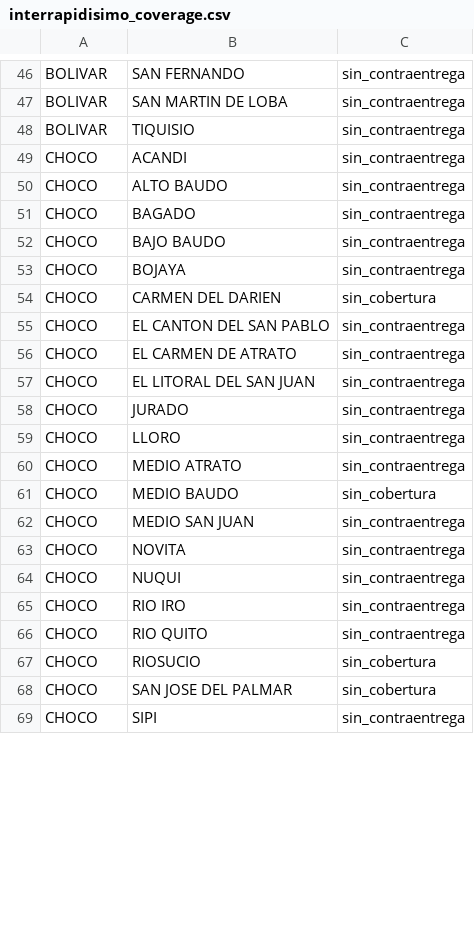
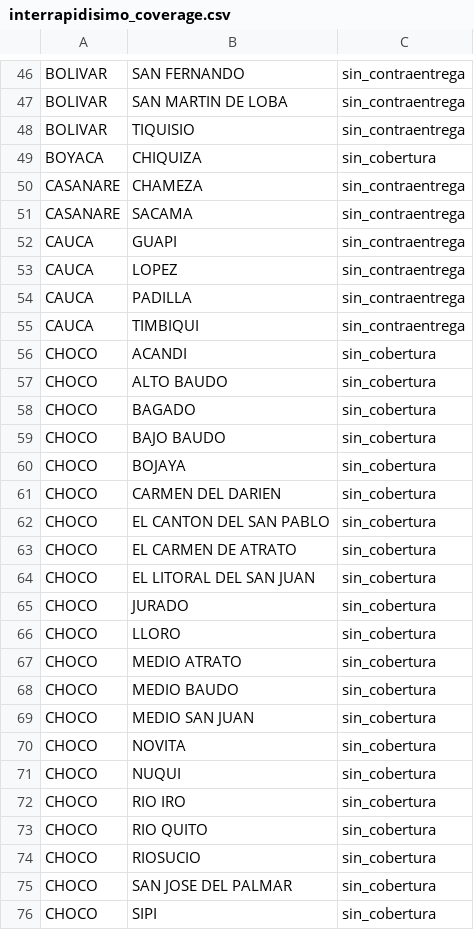
Before and after one commit to Kadorado/skydropx-automator, a CSV file: internal/parser/interrapidisimo_coverage.csv, drawn as a sheet; only a part is shown, gaps mark what is left out; the diff covers the shown part only.

```diff
--- a/internal/parser/interrapidisimo_coverage.csv
+++ b/internal/parser/interrapidisimo_coverage.csv
@@ -48,22 +48,29 @@ BOLIVAR,SAN MARTIN DE LOBA,sin_contraentrega
 BOLIVAR,TIQUISIO,sin_contraentrega
-CHOCO,ACANDI,sin_contraentrega
-CHOCO,ALTO BAUDO,sin_contraentrega
-CHOCO,BAGADO,sin_contraentrega
-CHOCO,BAJO BAUDO,sin_contraentrega
-CHOCO,BOJAYA,sin_contraentrega
+BOYACA,CHIQUIZA,sin_cobertura
+CASANARE,CHAMEZA,sin_contraentrega
+CASANARE,SACAMA,sin_contraentrega
+CAUCA,GUAPI,sin_contraentrega
+CAUCA,LOPEZ,sin_contraentrega
+CAUCA,PADILLA,sin_contraentrega
+CAUCA,TIMBIQUI,sin_contraentrega
+CHOCO,ACANDI,sin_cobertura
+CHOCO,ALTO BAUDO,sin_cobertura
+CHOCO,BAGADO,sin_cobertura
+CHOCO,BAJO BAUDO,sin_cobertura
+CHOCO,BOJAYA,sin_cobertura
 CHOCO,CARMEN DEL DARIEN,sin_cobertura
-CHOCO,EL CANTON DEL SAN PABLO,sin_contraentrega
-CHOCO,EL CARMEN DE ATRATO,sin_contraentrega
-CHOCO,EL LITORAL DEL SAN JUAN,sin_contraentrega
-CHOCO,JURADO,sin_contraentrega
-CHOCO,LLORO,sin_contraentrega
-CHOCO,MEDIO ATRATO,sin_contraentrega
+CHOCO,EL CANTON DEL SAN PABLO,sin_cobertura
+CHOCO,EL CARMEN DE ATRATO,sin_cobertura
+CHOCO,EL LITORAL DEL SAN JUAN,sin_cobertura
+CHOCO,JURADO,sin_cobertura
+CHOCO,LLORO,sin_cobertura
+CHOCO,MEDIO ATRATO,sin_cobertura
 CHOCO,MEDIO BAUDO,sin_cobertura
-CHOCO,MEDIO SAN JUAN,sin_contraentrega
-CHOCO,NOVITA,sin_contraentrega
-CHOCO,NUQUI,sin_contraentrega
-CHOCO,RIO IRO,sin_contraentrega
-CHOCO,RIO QUITO,sin_contraentrega
+CHOCO,MEDIO SAN JUAN,sin_cobertura
+CHOCO,NOVITA,sin_cobertura
+CHOCO,NUQUI,sin_cobertura
+CHOCO,RIO IRO,sin_cobertura
+CHOCO,RIO QUITO,sin_cobertura
 CHOCO,RIOSUCIO,sin_cobertura
 CHOCO,SAN JOSE DEL PALMAR,sin_cobertura
-CHOCO,SIPI,sin_contraentrega
+CHOCO,SIPI,sin_cobertura
```
Also changed, not shown: 37 added rows and 1 edited cell elsewhere in this file, internal/parser/postal_codes.csv, 4 other files.
